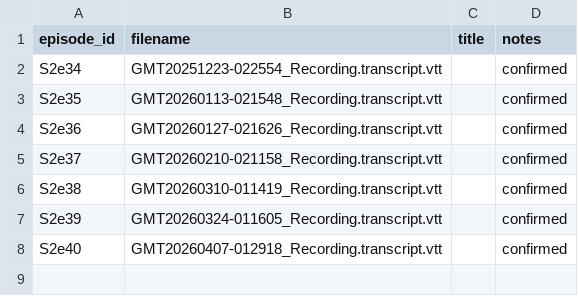
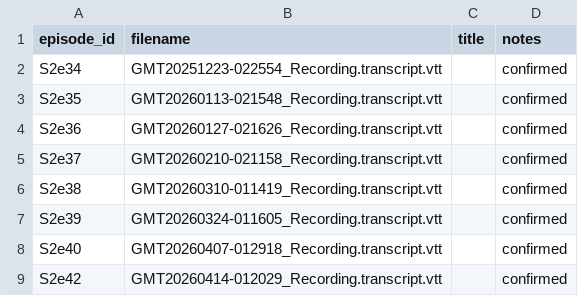
Before and after one commit to jasongrahn/barquentine_pipeline, a CSV file: config/vtt_registry.csv, drawn as a sheet; the diff names each change by its address in the sheet, - before the commit and + after, or states it on an @@ line.

```diff
--- a/config/vtt_registry.csv
+++ b/config/vtt_registry.csv
+row 9: S2e42 | GMT20260414-012029_Recording.transcript.vtt |  | confirmed
```
Also changed, not shown: 1 other file.
